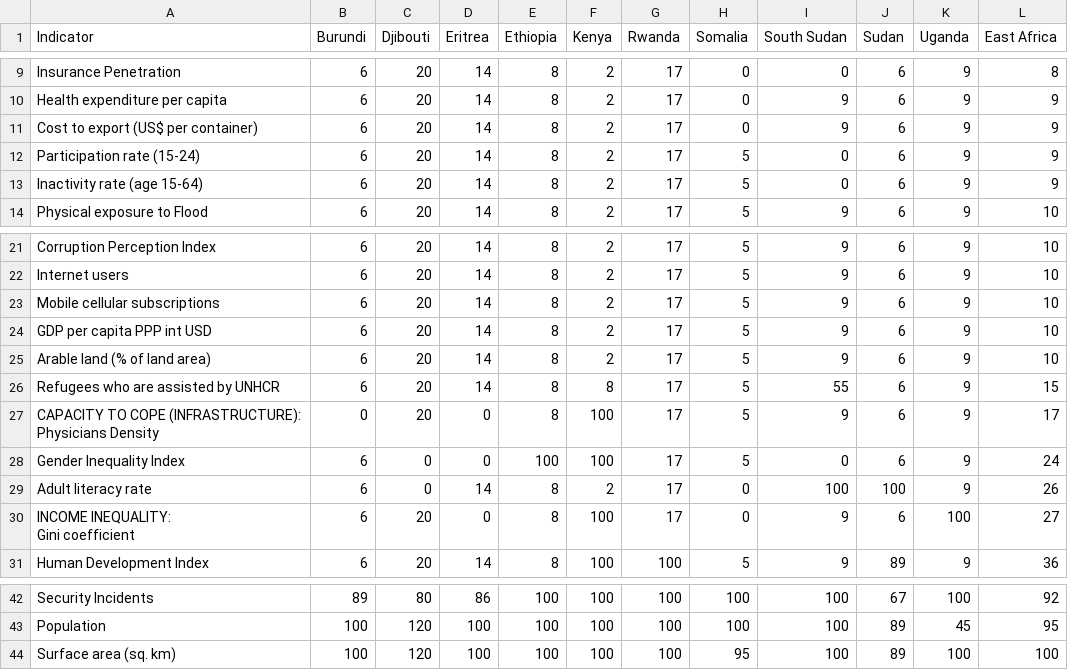
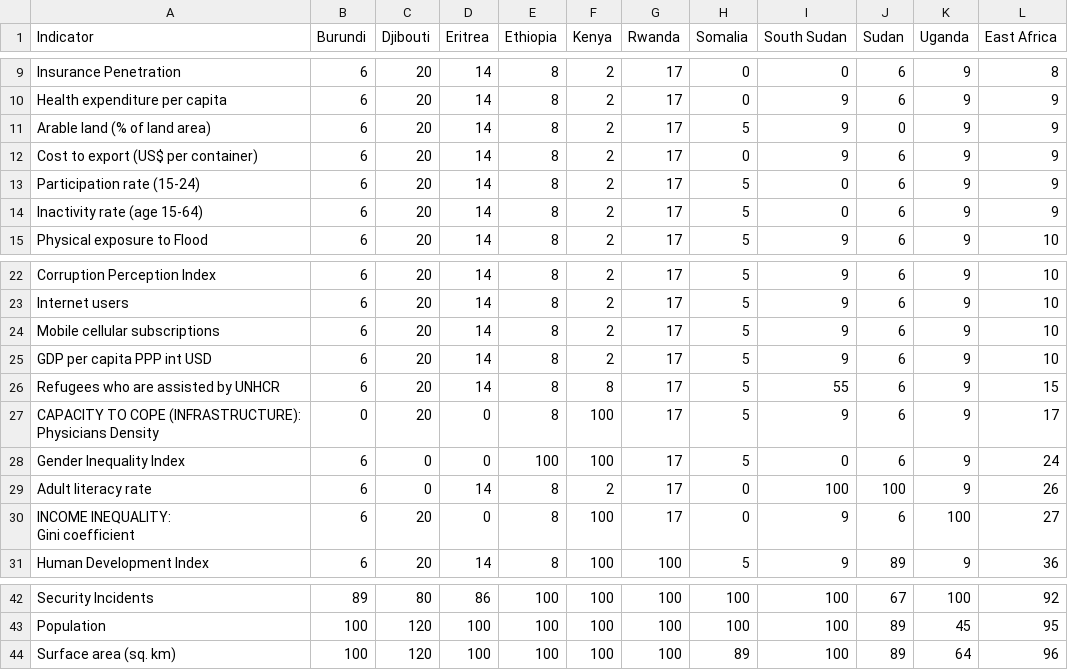
Before and after one commit to luiscape/hdxviz-eastafrica-data-heatmap, a CSV file: data/indicator_data _indicator_assessment .csv, drawn as a sheet; only a part is shown, gaps mark what is left out; removed rows and columns are numbered as before the commit, all else as after; the diff names each change by its address in the sheet, - before the commit and + after, or states it on an @@ line.

```diff
--- a/data/indicator_data _indicator_assessment .csv
+++ b/data/indicator_data _indicator_assessment .csv
+row 11: Arable land (% of land area) | 6 | 20 | 14 | 8 | 2 | 17 | 5 | 9 | 0 | 9 | 9
-row 25: Arable land (% of land area) | 6 | 20 | 14 | 8 | 2 | 17 | 5 | 9 | 6 | 9 | 10
-H44 (Somalia): 95
+H44 (Somalia): 89
-K44 (Uganda): 100
+K44 (Uganda): 64
-L44 (East Africa): 100
+L44 (East Africa): 96
```
Also changed, not shown: data/indicator_data.csv, 4 other files.
